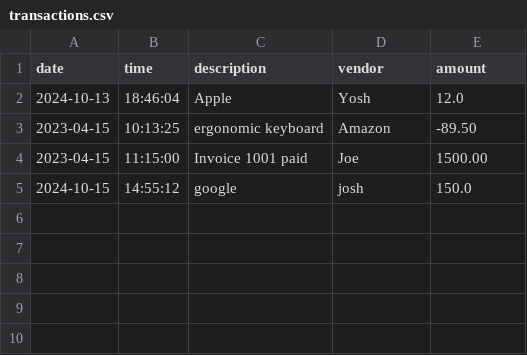
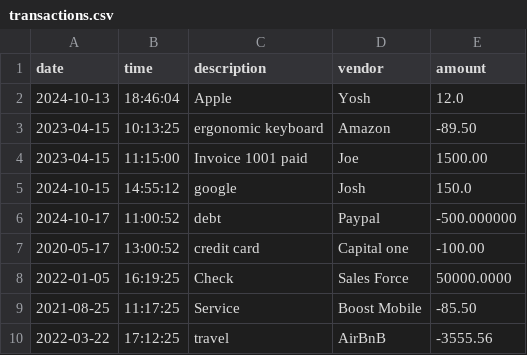
Before and after one commit to yoshuwantigahera/FinancialTrak, a CSV file: transactions.csv, drawn as a sheet.

```diff
--- a/transactions.csv
+++ b/transactions.csv
@@ -4,2 +4,7 @@ date|time|description|vendor|amount
 2023-04-15|11:15:00|Invoice 1001 paid|Joe|1500.00
-2024-10-15|14:55:12|google|josh|150.0
+2024-10-15|14:55:12|google|Josh|150.0
+2024-10-17|11:00:52|debt|Paypal|-500.000000
+2020-05-17|13:00:52|credit card|Capital one|-100.00
+2022-01-05|16:19:25|Check|Sales Force|50000.0000
+2021-08-25|11:17:25|Service|Boost Mobile|-85.50
+2022-03-22|17:12:25|travel|AirBnB|-3555.56
```
Also changed, not shown: 2 other files.
